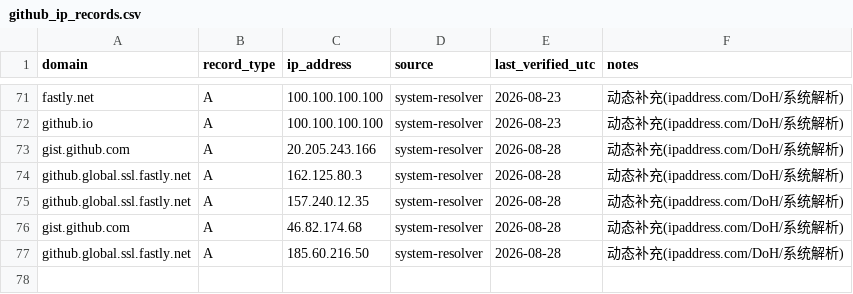
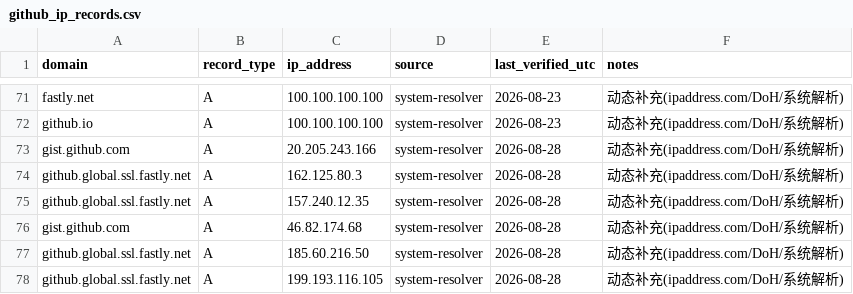
Before and after one commit to gogojaja/DevProjectTeamSkill, a CSV file: docs/github_ip_records.csv, drawn as a sheet; only a part is shown, gaps mark what is left out; the diff names each change by its address in the sheet, - before the commit and + after, or states it on an @@ line.

```diff
--- a/docs/github_ip_records.csv
+++ b/docs/github_ip_records.csv
+row 78: github.global.ssl.fastly.net | A | 199.193.116.105 | system-resolver | 2026-08-28 | 动态补充(ipaddress.com/DoH/系统解析)
```
Also changed, not shown: 台账/13_安全审计台账.csv, 2 other files.
